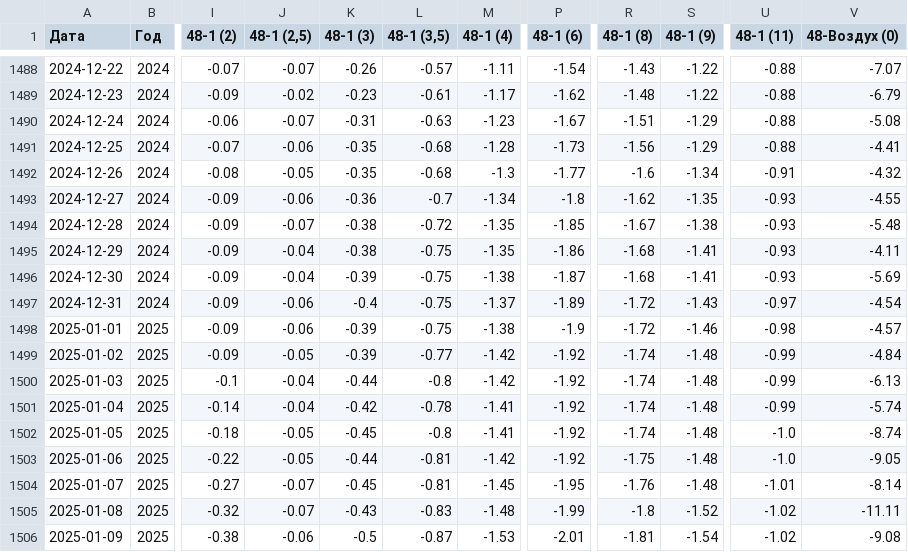
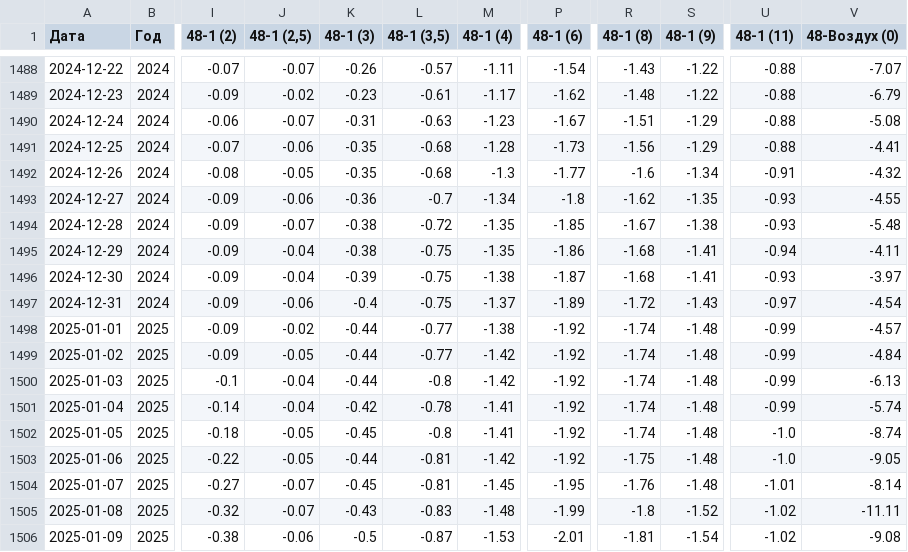
Before and after one commit to mefodyvaulin/ml-salekhard, a CSV file: data/processed/ZK 68, (48-1, 48-air), 27.11.20-15.12.25.csv, drawn as a sheet; only a part is shown, gaps mark what is left out; the diff names each change by its address in the sheet, - before the commit and + after, or states it on an @@ line.

```diff
--- a/data/processed/ZK 68, (48-1, 48-air), 27.11.20-15.12.25.csv
+++ b/data/processed/ZK 68, (48-1, 48-air), 27.11.20-15.12.25.csv
-U1495 (48-1 (11)): -0.93
+U1495 (48-1 (11)): -0.94
-V1496 (48-Воздух (0)): -5.69
+V1496 (48-Воздух (0)): -3.97
-J1498 (48-1 (2,5)): -0.06
+J1498 (48-1 (2,5)): -0.02
-K1498:K1499 (48-1 (3)): -0.39
+K1498:K1499 (48-1 (3)): -0.44
-L1498 (48-1 (3,5)): -0.75
+L1498 (48-1 (3,5)): -0.77
-P1498 (48-1 (6)): -1.9
+P1498 (48-1 (6)): -1.92
-R1498 (48-1 (8)): -1.72
+R1498 (48-1 (8)): -1.74
-S1498 (48-1 (9)): -1.46
+S1498 (48-1 (9)): -1.48
-U1498 (48-1 (11)): -0.98
+U1498 (48-1 (11)): -0.99
```
Also changed, not shown: 4 other files.
